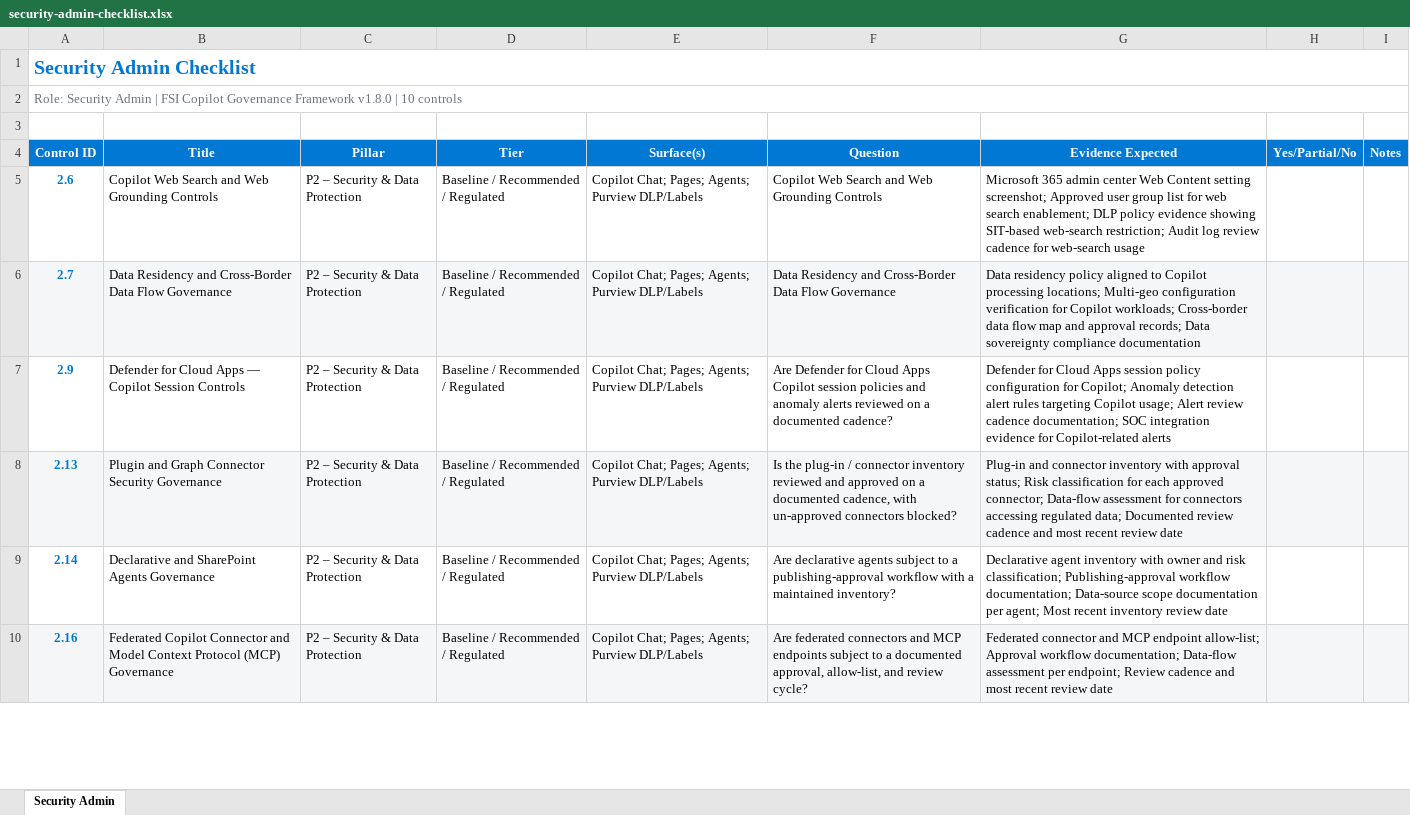
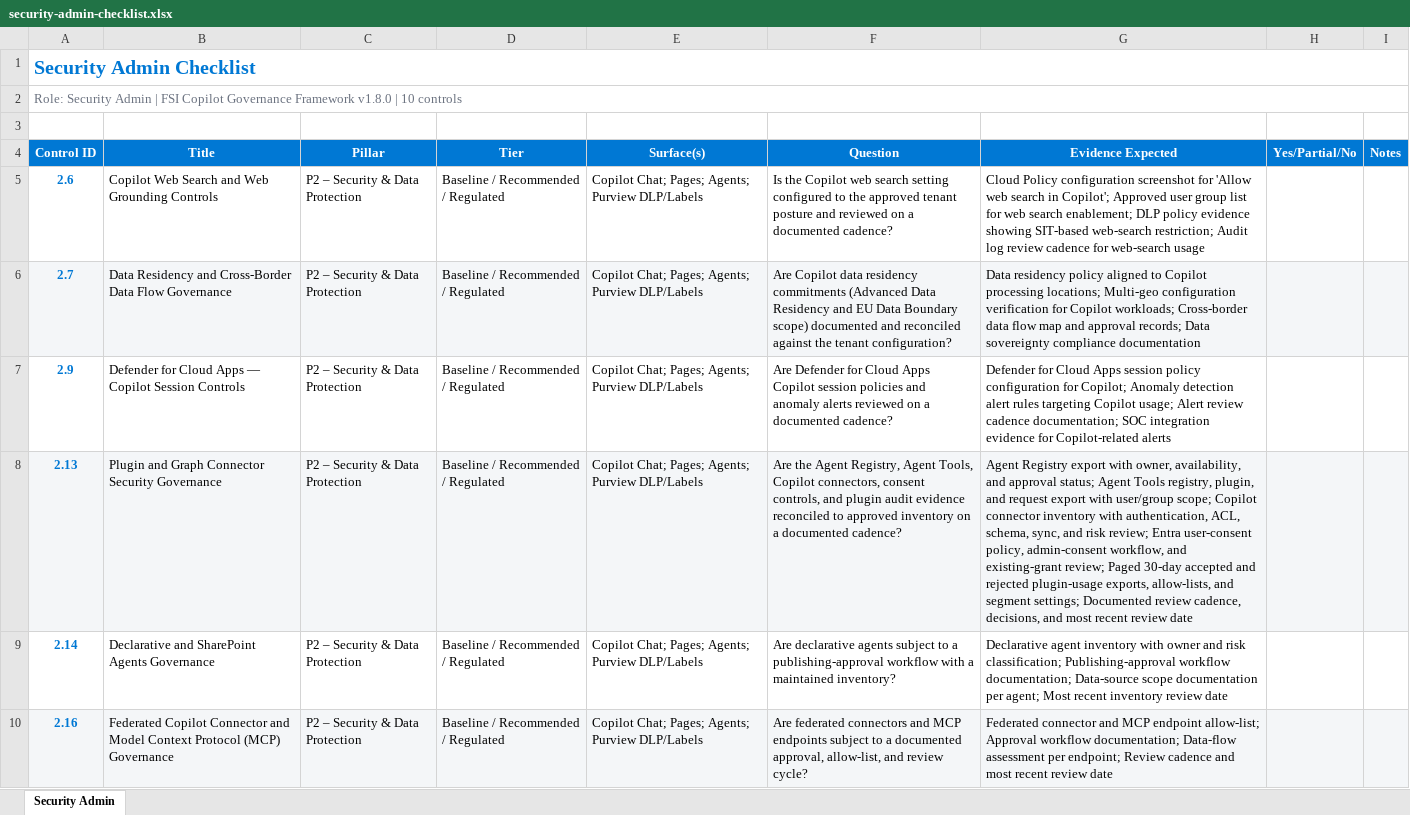
Before and after one commit to judeper/FSI-CopilotGov, an Excel workbook: assessment/templates/security-admin-checklist.xlsx, sheet Security Admin, drawn as a sheet; only a part is shown; values as stored, in another font and other column widths than the file's, no borders; the diff names each change by its address in the sheet, - before the commit and + after, or states it on an @@ line.

```diff
--- a/assessment/templates/security-admin-checklist.xlsx (sheet Security Admin)
+++ b/assessment/templates/security-admin-checklist.xlsx (sheet Security Admin)
-F5 (Question): Copilot Web Search and Web Grounding Controls
+F5 (Question): Is the Copilot web search setting configured to the approved tenant posture and reviewed on a documented cadence?
-G5 (Evidence Expected): Microsoft 365 admin center Web Content setting screenshot; Approved user…
+G5 (Evidence Expected): Cloud Policy configuration screenshot for 'Allow web search in Copilot'; Approved user…
-F6 (Question): Data Residency and Cross-Border Data Flow Governance
+F6 (Question): Are Copilot data residency commitments (Advanced Data Residency and EU Data Boundary scope) documented and reconciled against the tenant configuration?
-F8 (Question): Is the plug-in / connector inventory reviewed and approved on a documented cadence, with un-approved connectors blocked?
+F8 (Question): Are the Agent Registry, Agent Tools, Copilot connectors, consent controls, and plugin audit evidence reconciled to approved inventory on a documented cadence?
-G8 (Evidence Expected): Plug-in and connector inventory with approval status; Risk classification for each approved connector; Data-flow assessment for connectors accessing regulated data; Documented review cadence and most…
+G8 (Evidence Expected): Agent Registry export with owner, availability, and approval status; Agent Tools registry, plugin, and request export with user/group scope; Copilot connector inventory with authentication, ACL, schema, sync, and risk review; Entra user-consent policy, admin-consent workflow, and existing-grant review; Paged 30-day accepted and rejected plugin-usage exports, allow-lists, and segment settings; Documented review cadence, decisions, and most…
```
Also changed, not shown: assessment/templates/entra-global-admin-checklist.xlsx, assessment/templates/m365-global-admin-or-copilot-admin-checklist.xlsx, 34 other files.
